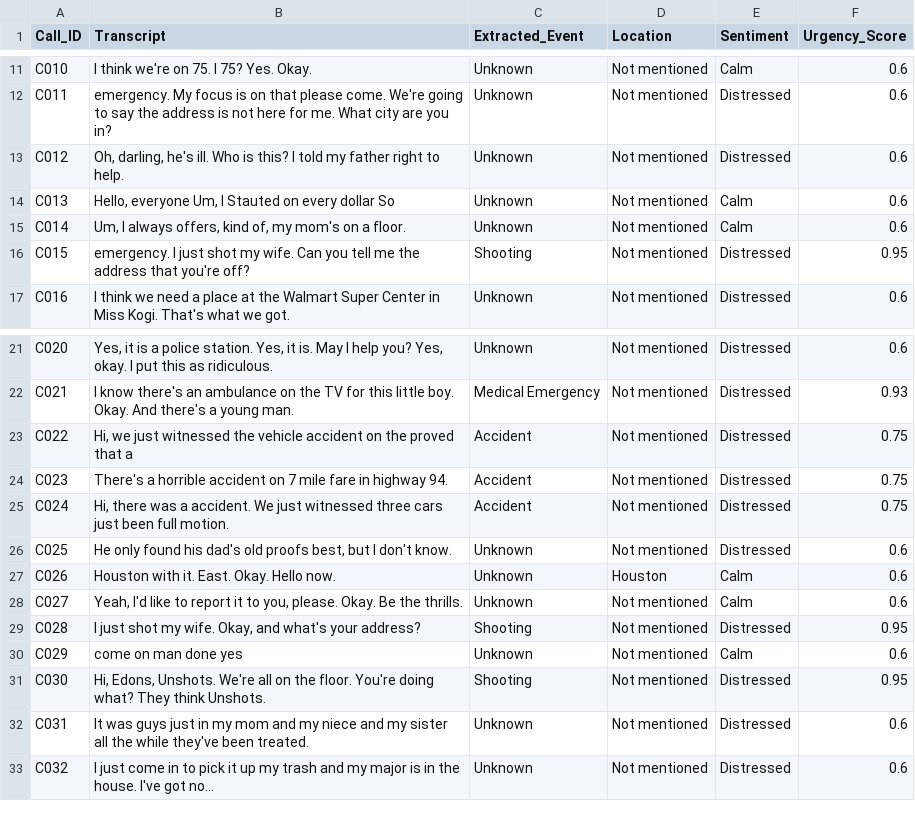
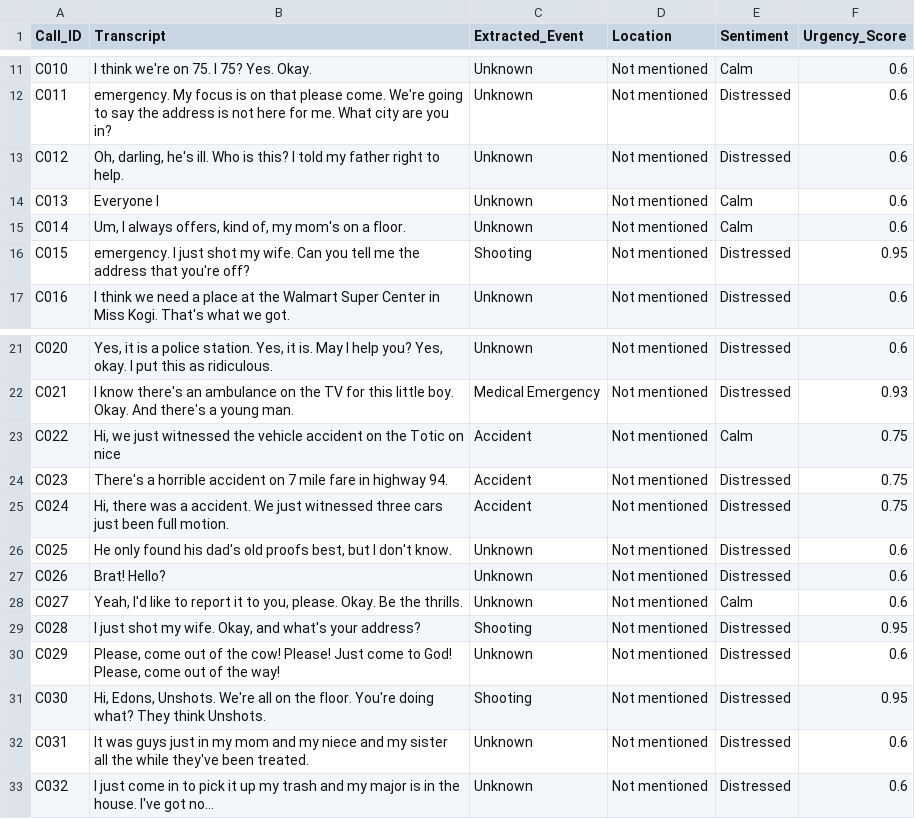
Before and after one commit to KeertiUmadi/Multimodal-crime-incident-analyzer, a CSV file: audio/output_audio.csv, drawn as a sheet; only a part is shown, gaps mark what is left out.

```diff
--- a/audio/output_audio.csv
+++ b/audio/output_audio.csv
@@ -13,3 +13,3 @@ C011,emergency. My focus is on that please come. We're going to say the address
 C012,"Oh, darling, he's ill. Who is this? I told my father right to help.",Unknown,Not mentioned,Distressed,0.6
-C013,"Hello, everyone Um, I Stauted on every dollar So",Unknown,Not mentioned,Calm,0.6
+C013,Everyone I,Unknown,Not mentioned,Calm,0.6
 C014,"Um, I always offers, kind of, my mom's on a floor.",Unknown,Not mentioned,Calm,0.6
@@ -22,3 +22,3 @@ C020,"Yes, it is a police station. Yes, it is. May I help you? Yes, okay. I put
 C021,I know there's an ambulance on the TV for this little boy. Okay. And there's a young man.,Medical Emergency,Not mentioned,Distressed,0.93
-C022,"Hi, we just witnessed the vehicle accident on the proved that a",Accident,Not mentioned,Distressed,0.75
+C022,"Hi, we just witnessed the vehicle accident on the Totic on nice",Accident,Not mentioned,Calm,0.75
 C023,There's a horrible accident on 7 mile fare in highway 94.,Accident,Not mentioned,Distressed,0.75
@@ -26,6 +26,6 @@ C024,"Hi, there was a accident. We just witnessed three cars just been full moti
 C025,"He only found his dad's old proofs best, but I don't know.",Unknown,Not mentioned,Distressed,0.6
-C026,Houston with it. East. Okay. Hello now.,Unknown,Houston,Calm,0.6
+C026,Brat! Hello?,Unknown,Not mentioned,Distressed,0.6
 C027,"Yeah, I'd like to report it to you, please. Okay. Be the thrills.",Unknown,Not mentioned,Calm,0.6
 C028,"I just shot my wife. Okay, and what's your address?",Shooting,Not mentioned,Distressed,0.95
-C029,come on man done yes,Unknown,Not mentioned,Calm,0.6
+C029,"Please, come out of the cow! Please! Just come to God! Please, come out of the way!",Unknown,Not mentioned,Distressed,0.6
 C030,"Hi, Edons, Unshots. We're all on the floor. You're doing what? They think Unshots.",Shooting,Not mentioned,Distressed,0.95
```
Also changed, not shown: pdf/output_pdf.csv, text/output_text.csv, 24 other files.
